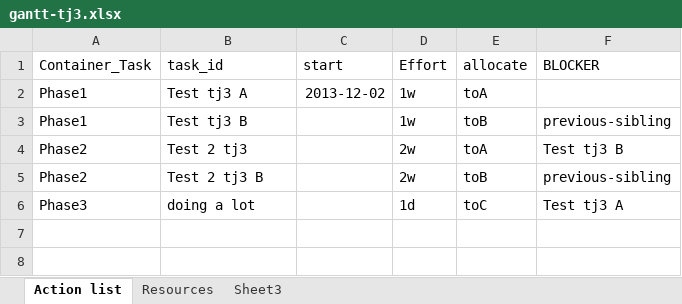
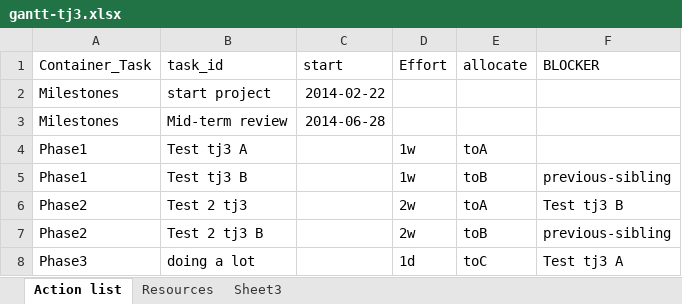
Before and after one commit to ivanhanigan/disentangle, an Excel workbook: gantt-tj3/gantt-tj3.xlsx, sheet Action list, drawn as a sheet; values as stored, in another font and other column widths than the file's, no borders; addresses are those after the commit; the diff names each change by its address in the sheet, - before the commit and + after, or states it on an @@ line.

Commit message:
add milestones

```diff
--- a/gantt-tj3/gantt-tj3.xlsx (sheet Action list)
+++ b/gantt-tj3/gantt-tj3.xlsx (sheet Action list)
+row 2: Milestones | start project | 2014-02-22
+row 3: Milestones | Mid-term review | 2014-06-28
-C4 (start): 2013-12-02
+C4 (start): (empty)
```
Also changed, not shown: 5 other files.
